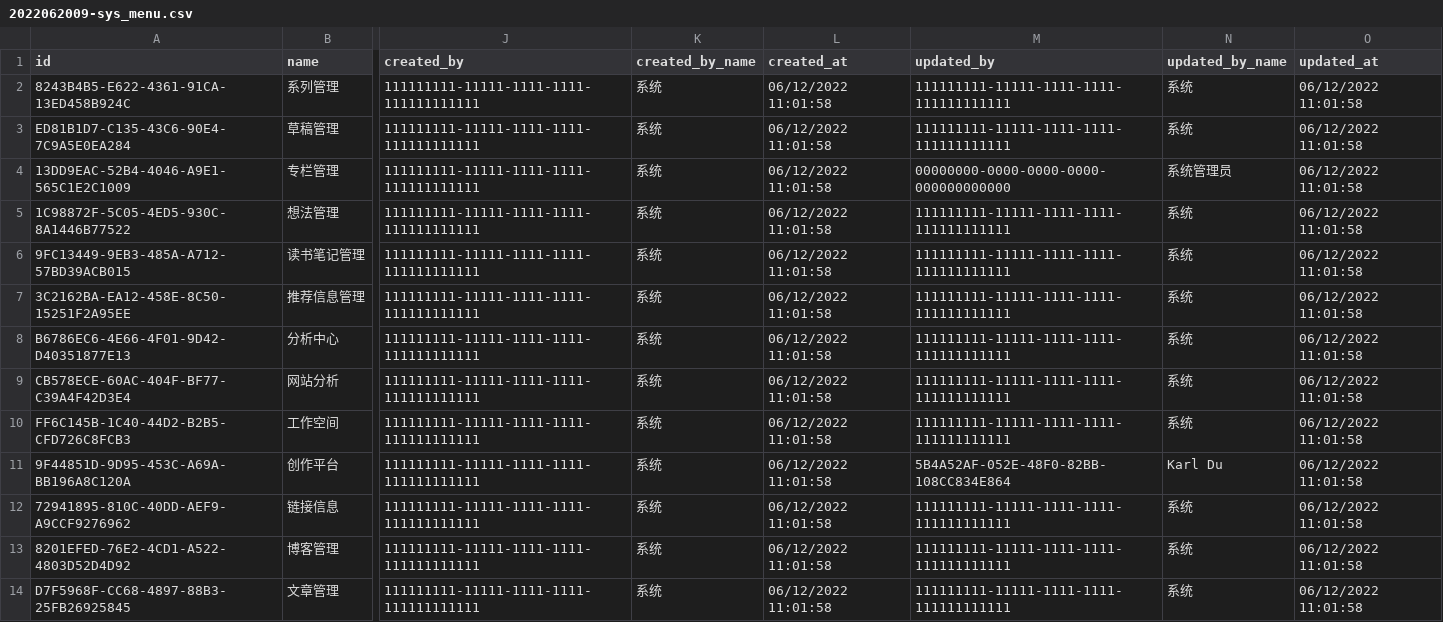
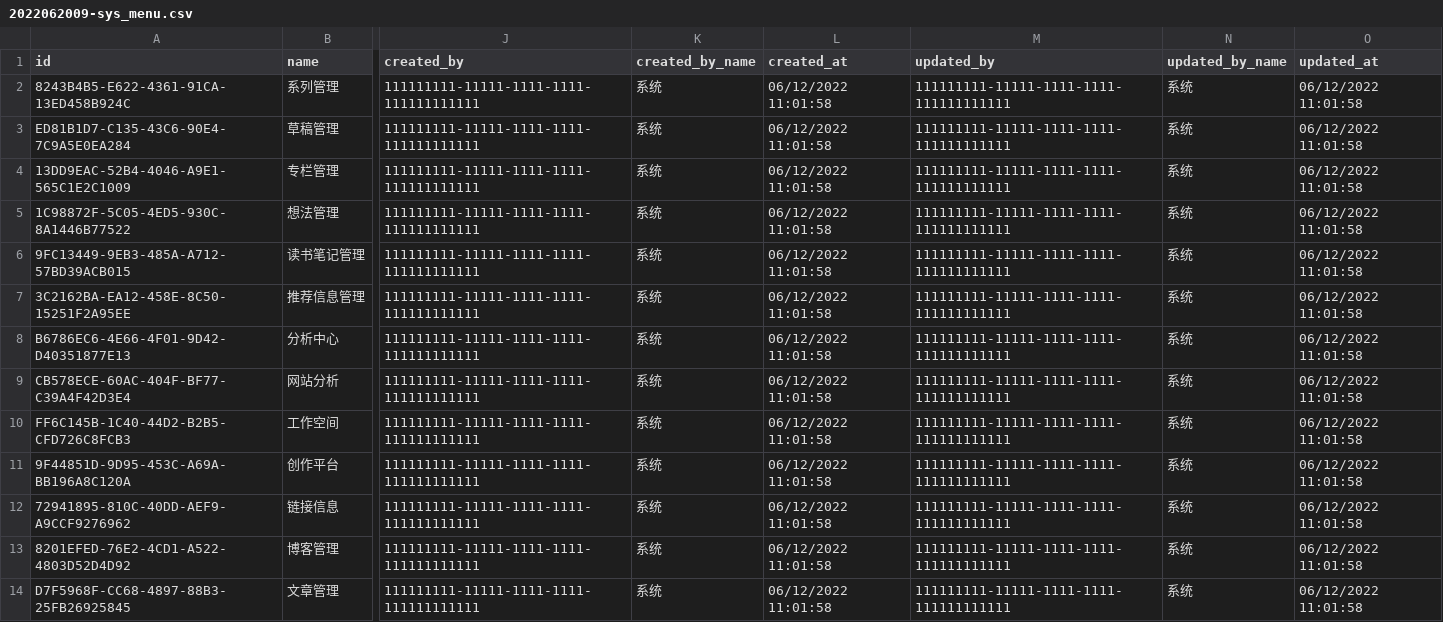
Before and after one commit to CarlDuFromChina/Blog.Server, a CSV file: Blog.Business/version/3.0/2022062009-sys_menu.csv, drawn as a sheet; only a part is shown, gaps mark what is left out; the diff names each change by its address in the sheet, - before the commit and + after, or states it on an @@ line.

Commit message:
Update 2022062009-sys_menu.csv

```diff
--- a/Blog.Business/version/3.0/2022062009-sys_menu.csv
+++ b/Blog.Business/version/3.0/2022062009-sys_menu.csv
-M4 (updated_by): 00000000-0000-0000-0000-000000000000
+M4 (updated_by): 111111111-11111-1111-1111-111111111111
-N4 (updated_by_name): 系统管理员
+N4 (updated_by_name): 系统
-M11 (updated_by): 5B4A52AF-052E-48F0-82BB-108CC834E864
+M11 (updated_by): 111111111-11111-1111-1111-111111111111
-N11 (updated_by_name): Karl Du
+N11 (updated_by_name): 系统
```
